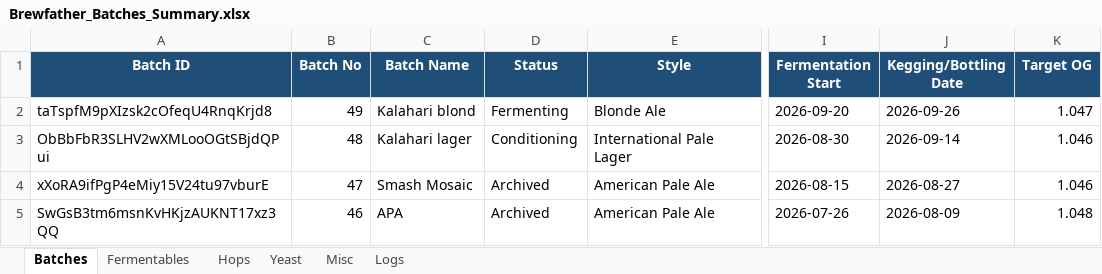
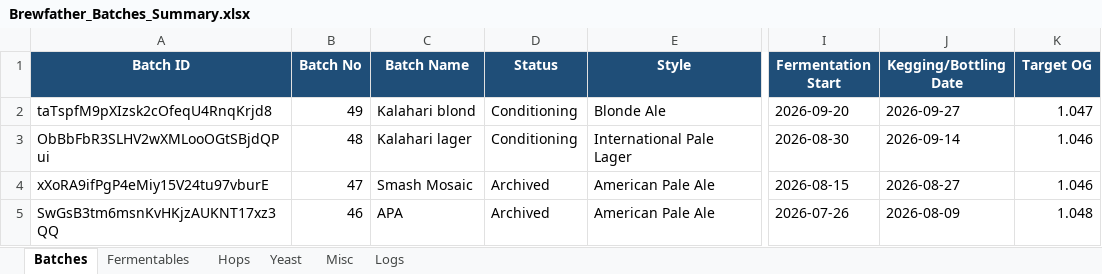
Before and after one commit to Ernstfg/brewfather-master, an Excel workbook: exports/Brewfather_Batches_Summary.xlsx, sheet Batches, drawn as a sheet; only a part is shown, gaps mark what is left out; values as stored, in another font and other column widths than the file's, no borders; the diff names each change by its address in the sheet, - before the commit and + after, or states it on an @@ line.

```diff
--- a/exports/Brewfather_Batches_Summary.xlsx (sheet Batches)
+++ b/exports/Brewfather_Batches_Summary.xlsx (sheet Batches)
-D2 (Status): Fermenting
+D2 (Status): Conditioning
-J2 (Kegging/Bottling Date): 2026-09-26
+J2 (Kegging/Bottling Date): 2026-09-27
```
Also changed, not shown: sheet Logs, exports/Brewfather_Recipes_Summary.xlsx, 6 other files.
